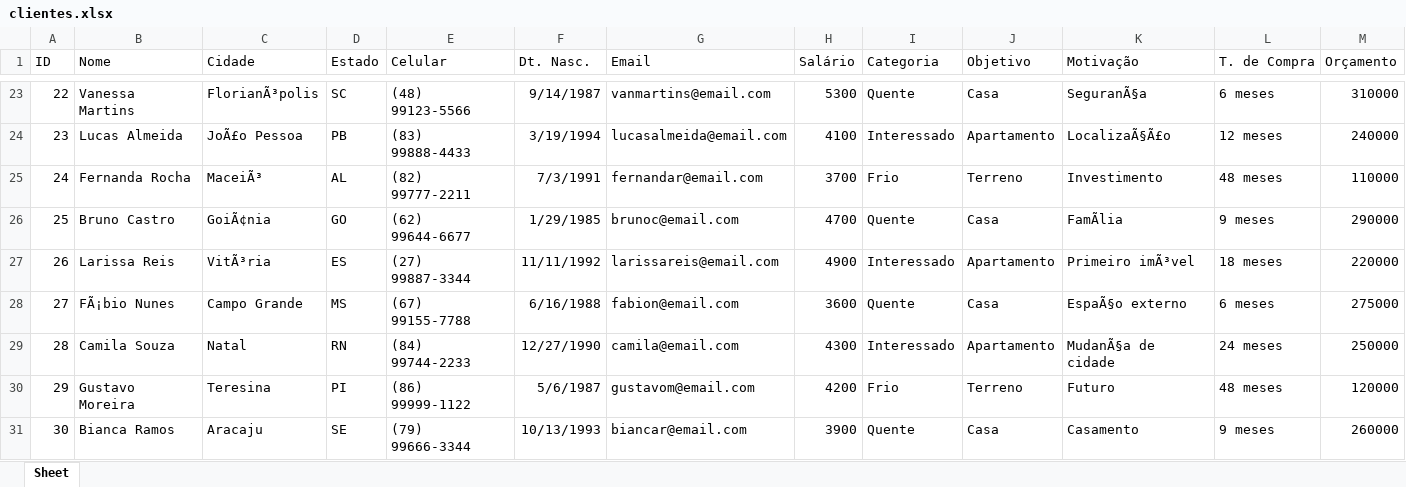
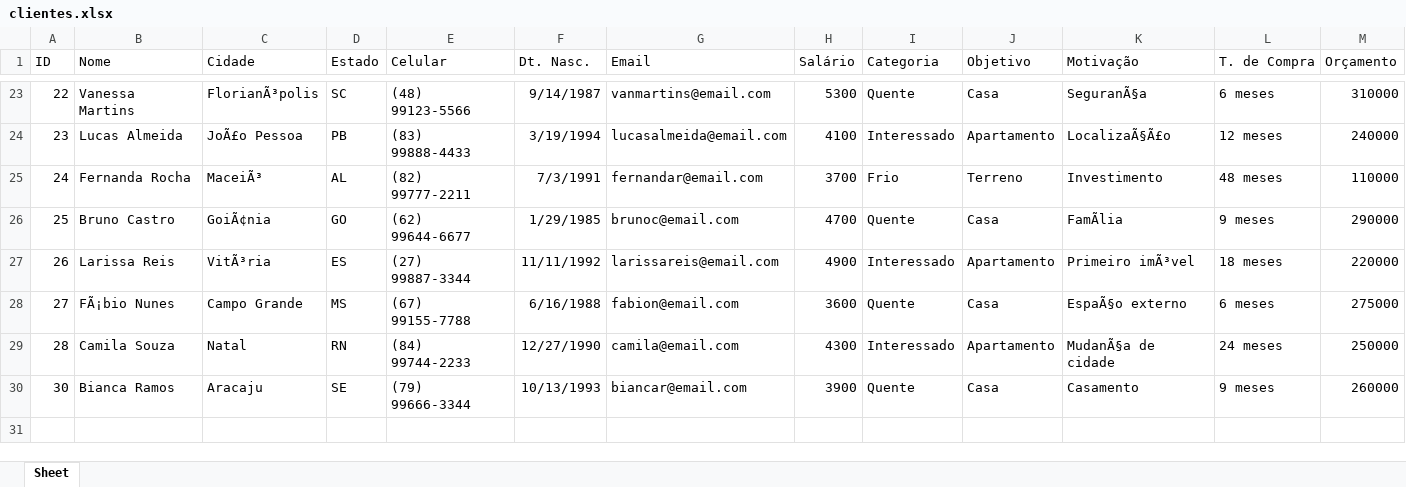
Before and after one commit to miguel-ome/leads_management, an Excel workbook: clientes.xlsx, sheet Sheet, drawn as a sheet; only a part is shown, gaps mark what is left out; values as stored, in another font and other column widths than the file's, no borders; rows hold the shown columns only; the diff names each change by its address in the sheet, - before the commit and + after, or states it on an @@ line.

```diff
--- a/clientes.xlsx (sheet Sheet)
+++ b/clientes.xlsx (sheet Sheet)
-row 30: 29 | Gustavo Moreira | Teresina | PI | (86) 99999-1122 | 5/6/1987 | gustavom@email.com | 4200 | Frio | Terreno | Futuro | 48 meses | 120000
```
Also changed, not shown: 9 other files.
